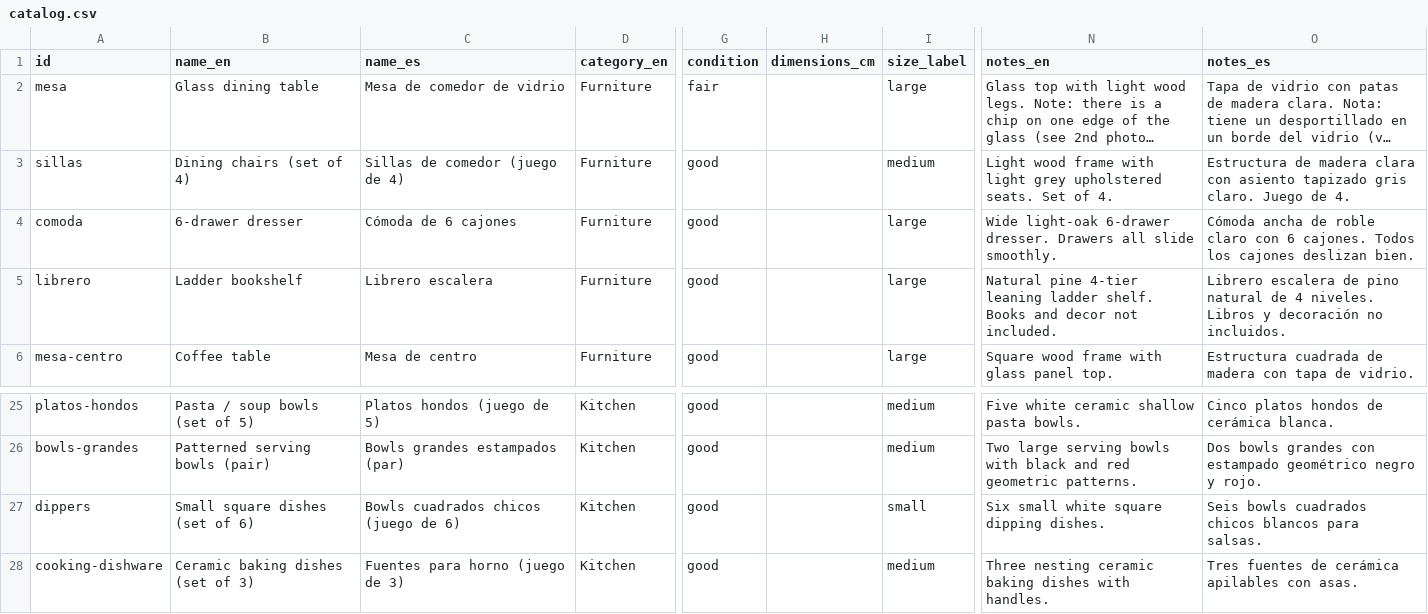
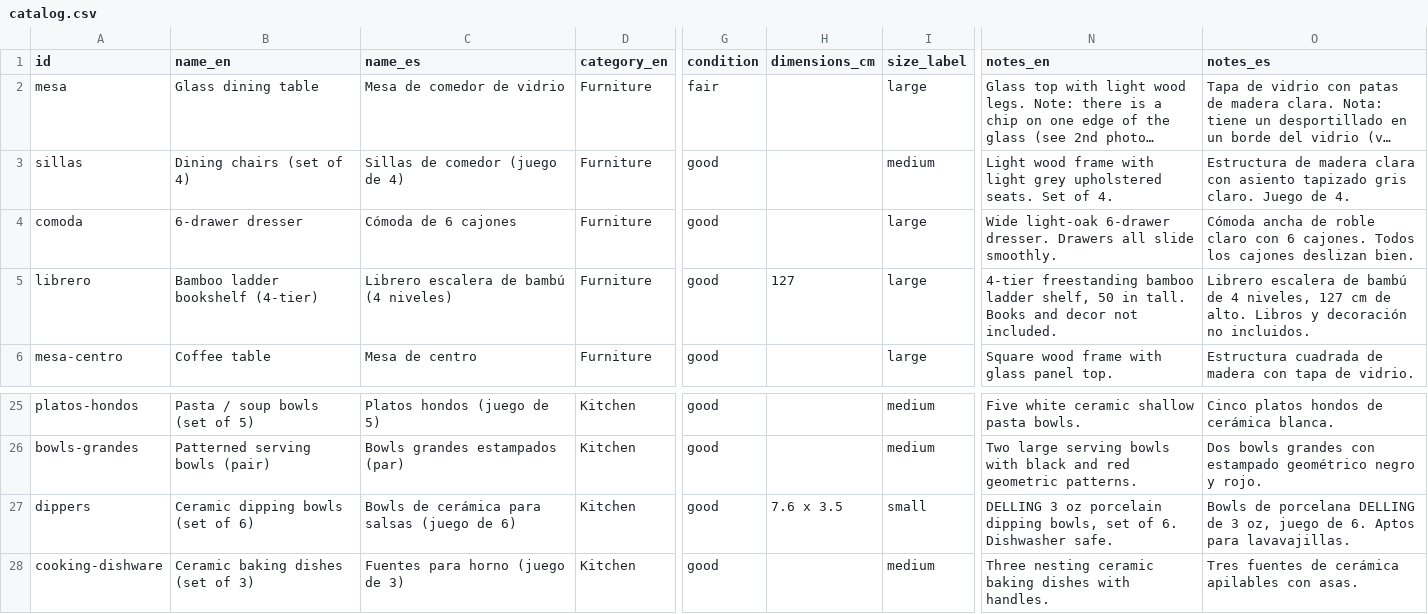
Before and after one commit to rhanuch/venta, a CSV file: catalog.csv, drawn as a sheet; only a part is shown, gaps mark what is left out; long unchanged cells end in …; the diff names each change by its address in the sheet, - before the commit and + after, or states it on an @@ line.

```diff
--- a/catalog.csv
+++ b/catalog.csv
-B5 (name_en): Ladder bookshelf
+B5 (name_en): Bamboo ladder bookshelf (4-tier)
-C5 (name_es): Librero escalera
+C5 (name_es): Librero escalera de bambú (4 niveles)
-H5 (dimensions_cm): (empty)
+H5 (dimensions_cm): 127
-N5 (notes_en): Natural pine 4-tier leaning ladder shelf. Books and…
+N5 (notes_en): 4-tier freestanding bamboo ladder shelf, 50 in tall. Books and…
-O5 (notes_es): …escalera de pino natural de 4 niveles. Libros y…
+O5 (notes_es): …escalera de bambú de 4 niveles, 127 cm de alto. Libros y…
-B27 (name_en): Small square dishes (set of 6)
+B27 (name_en): Ceramic dipping bowls (set of 6)
-C27 (name_es): Bowls cuadrados chicos (juego de 6)
+C27 (name_es): Bowls de cerámica para salsas (juego de 6)
-H27 (dimensions_cm): (empty)
+H27 (dimensions_cm): 7.6 x 3.5
-N27 (notes_en): Six small white square dipping dishes.
+N27 (notes_en): DELLING 3 oz porcelain dipping bowls, set of 6. Dishwasher safe.
-O27 (notes_es): Seis bowls cuadrados chicos blancos para salsas.
+O27 (notes_es): Bowls de porcelana DELLING de 3 oz, juego de 6. Aptos para lavavajillas.
```
Also changed, not shown: docs/catalog.csv.
